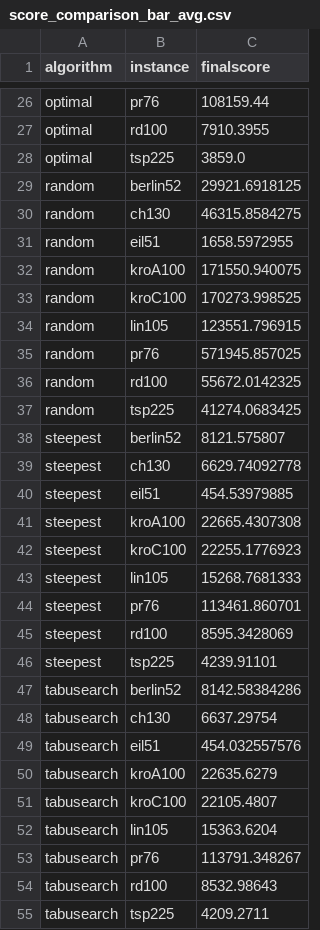
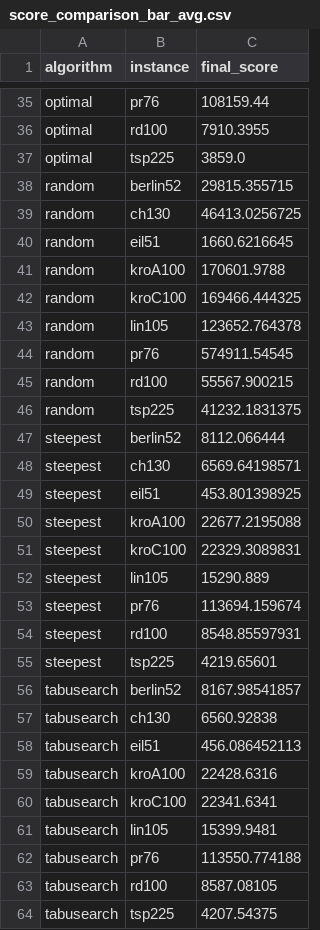
Before and after one commit to pagl/stsp, a CSV file: docs/graphs/score_comparison_bar_avg.csv, drawn as a sheet; only a part is shown, gaps mark what is left out; the diff covers the shown part only.

```diff
--- a/docs/graphs/score_comparison_bar_avg.csv
+++ b/docs/graphs/score_comparison_bar_avg.csv
@@ -1 +1 @@
-algorithm,instance,finalscore
+algorithm,instance,final_score
@@ -28,28 +37,28 @@ optimal,rd100,7910.3955
 optimal,tsp225,3859.0
-random,berlin52,29921.6918125
-random,ch130,46315.8584275
-random,eil51,1658.5972955
-random,kroA100,171550.940075
-random,kroC100,170273.998525
-random,lin105,123551.796915
-random,pr76,571945.857025
-random,rd100,55672.0142325
-random,tsp225,41274.0683425
-steepest,berlin52,8121.575807
-steepest,ch130,6629.74092778
-steepest,eil51,454.53979885
-steepest,kroA100,22665.4307308
-steepest,kroC100,22255.1776923
-steepest,lin105,15268.7681333
-steepest,pr76,113461.860701
-steepest,rd100,8595.3428069
-steepest,tsp225,4239.91101
-tabusearch,berlin52,8142.58384286
-tabusearch,ch130,6637.29754
-tabusearch,eil51,454.032557576
-tabusearch,kroA100,22635.6279
-tabusearch,kroC100,22105.4807
-tabusearch,lin105,15363.6204
-tabusearch,pr76,113791.348267
-tabusearch,rd100,8532.98643
-tabusearch,tsp225,4209.2711
+random,berlin52,29815.355715
+random,ch130,46413.0256725
+random,eil51,1660.6216645
+random,kroA100,170601.9788
+random,kroC100,169466.444325
+random,lin105,123652.764378
+random,pr76,574911.54545
+random,rd100,55567.900215
+random,tsp225,41232.1831375
+steepest,berlin52,8112.066444
+steepest,ch130,6569.64198571
+steepest,eil51,453.801398925
+steepest,kroA100,22677.2195088
+steepest,kroC100,22329.3089831
+steepest,lin105,15290.889
+steepest,pr76,113694.159674
+steepest,rd100,8548.85597931
+steepest,tsp225,4219.65601
+tabusearch,berlin52,8167.98541857
+tabusearch,ch130,6560.92838
+tabusearch,eil51,456.086452113
+tabusearch,kroA100,22428.6316
+tabusearch,kroC100,22341.6341
+tabusearch,lin105,15399.9481
+tabusearch,pr76,113550.774188
+tabusearch,rd100,8587.08105
+tabusearch,tsp225,4207.54375
```
Also changed, not shown: 9 added rows and 18 edited cells elsewhere in this file, docs/graphs/score_comparison_bar_max.csv, docs/graphs/score_comparison_bar_min.csv, 33 other files.
